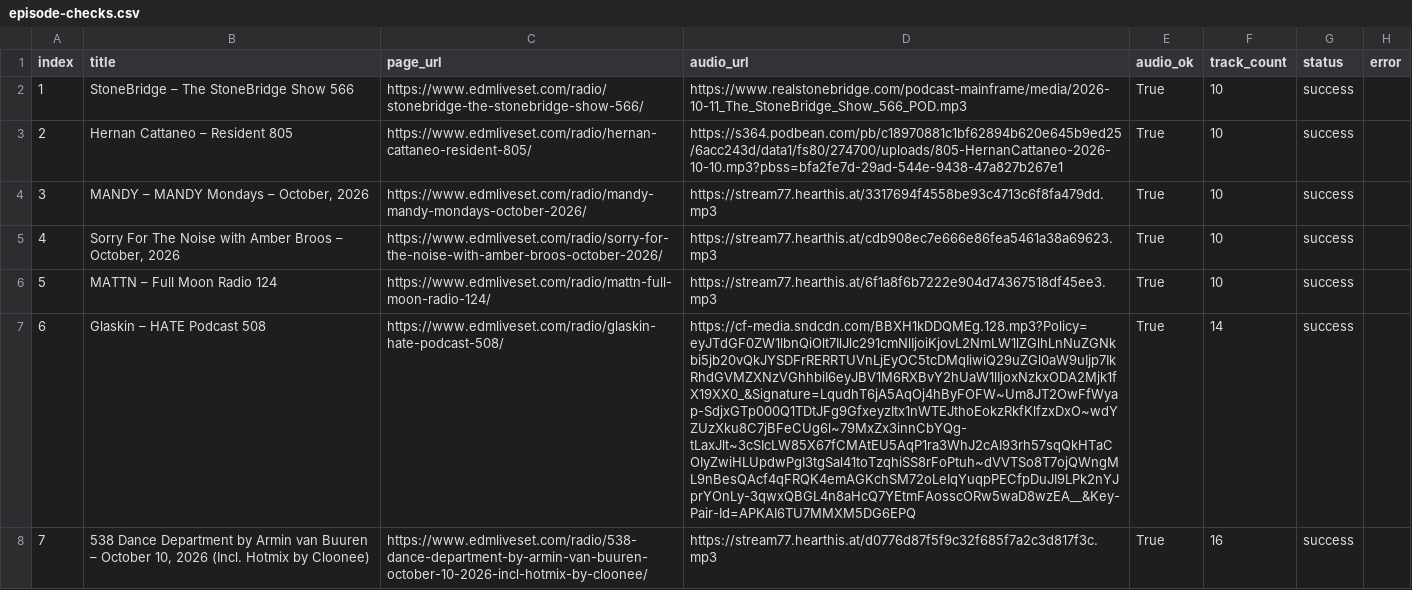
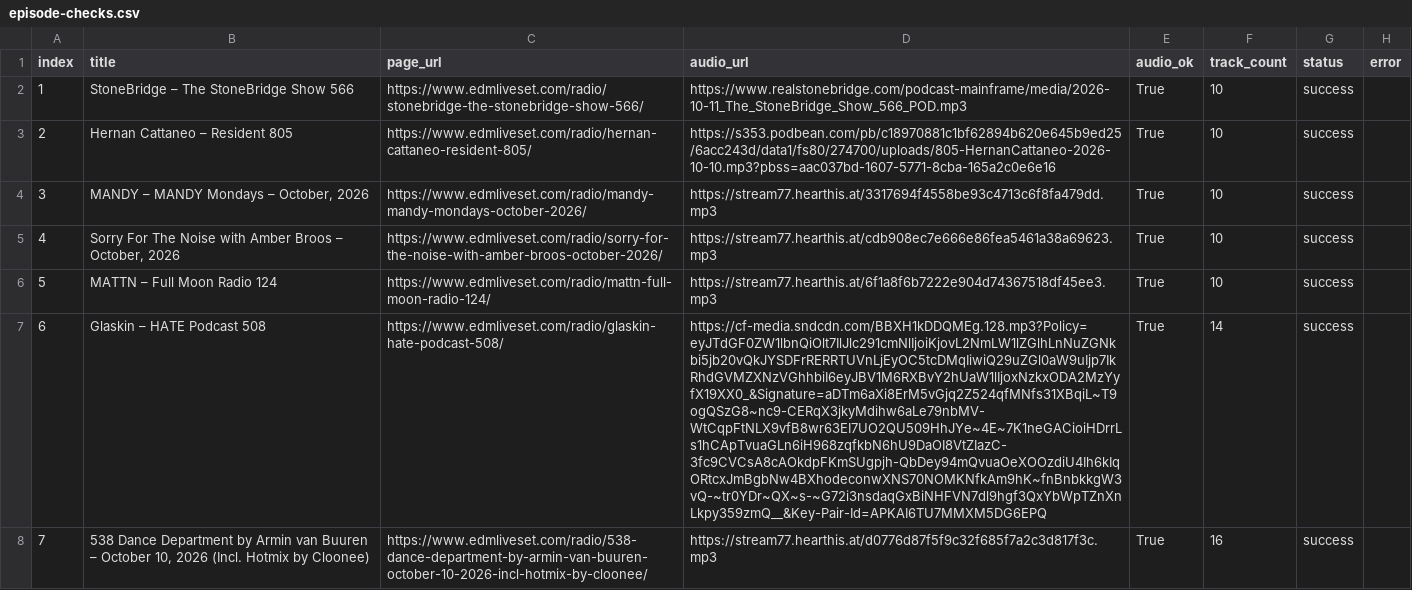
Before and after one commit to kuafor41/radioshows-podcast, a CSV file: data/episode-checks.csv, drawn as a sheet; only a part is shown; the diff covers the shown part only; the diff names each change by its address in the sheet, - before the commit and + after, or states it on an @@ line.

```diff
--- a/data/episode-checks.csv
+++ b/data/episode-checks.csv
-D3 (audio_url): https://s364.podbean.com/pb/c18970881c1bf62894b620e645b9ed25/6acc243d/data1/fs80/274700/uploads/805-HernanCattaneo-2026-10-10.mp3?pbss=bfa2fe7d-29ad-544e-9438-47a827b267e1
+D3 (audio_url): https://s353.podbean.com/pb/c18970881c1bf62894b620e645b9ed25/6acc243d/data1/fs80/274700/uploads/805-HernanCattaneo-2026-10-10.mp3?pbss=aac037bd-1607-5771-8cba-165a2c0e6e16
-D7 (audio_url): https://cf-media.sndcdn.com/BBXH1kDDQMEg.128.mp3?Policy=eyJTdGF0ZW1lbnQiOlt7IlJlc291cmNlIjoiKjovL2NmLW1lZGlhLnNuZGNkbi5jb20vQkJYSDFrRERRTUVnLjEyOC5tcDMqIiwiQ29uZGl0aW9uIjp7IkRhdGVMZXNzVGhhbiI6eyJBV1M6RXBvY2hUaW1lIjoxNzkxODA2Mjk1fX19XX0_&Signature=LqudhT6jA5AqOj4hByFOFW~Um8JT2OwFfWyap-SdjxGTp000Q1TDtJFg9GfxeyzItx1nWTEJthoEokzRkfKlfzxDxO~wdYZUzXku8C7jBFeCUg6l~79MxZx3innCbYQg-tLaxJlt~3cSIcLW85X67fCMAtEU5AqP1ra3WhJ2cAI93rh57sqQkHTaCOIyZwiHLUpdwPgI3tgSal41toTzqhiSS8rFoPtuh~dVVTSo8T7ojQWngML9nBesQAcf4qFRQK4emAGKchSM72oLeIqYuqpPECfpDuJI9LPk2nYJprYOnLy-3qwxQBGL4n8aHcQ7YEtmFAosscORw5waD8wzEA__&Key-Pair-Id=APKAI6TU7MMXM5DG6EPQ
+D7 (audio_url): https://cf-media.sndcdn.com/BBXH1kDDQMEg.128.mp3?Policy=eyJTdGF0ZW1lbnQiOlt7IlJlc291cmNlIjoiKjovL2NmLW1lZGlhLnNuZGNkbi5jb20vQkJYSDFrRERRTUVnLjEyOC5tcDMqIiwiQ29uZGl0aW9uIjp7IkRhdGVMZXNzVGhhbiI6eyJBV1M6RXBvY2hUaW1lIjoxNzkxODA2MzYyfX19XX0_&Signature=aDTm6aXi8ErM5vGjq2Z524qfMNfs31XBqiL~T9ogQSzG8~nc9-CERqX3jkyMdihw6aLe79nbMV-WtCqpFtNLX9vfB8wr63EI7UO2QU509HhJYe~4E~7K1neGACioiHDrrLs1hCApTvuaGLn6iH968zqfkbN6hU9DaOI8VtZIazC-3fc9CVCsA8cAOkdpFKmSUgpjh-QbDey94mQvuaOeXOOzdiU4Ih6kIqORtcxJmBgbNw4BXhodeconwXNS70NOMKNfkAm9hK~fnBnbkkgW3vQ-~tr0YDr~QX~s-~G72i3nsdaqGxBiNHFVN7dl9hgf3QxYbWpTZnXnLkpy359zmQ__&Key-Pair-Id=APKAI6TU7MMXM5DG6EPQ
```
Also changed, not shown: 4 edited cells elsewhere in this file, 3 other files.
